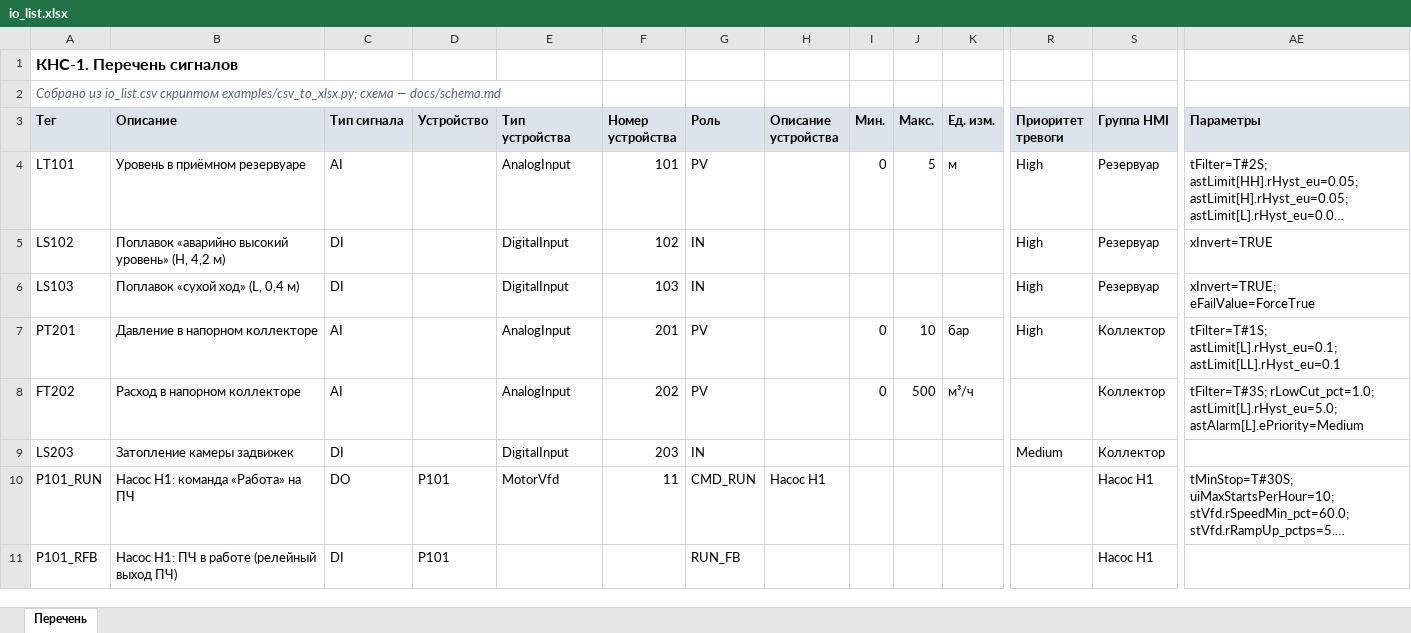
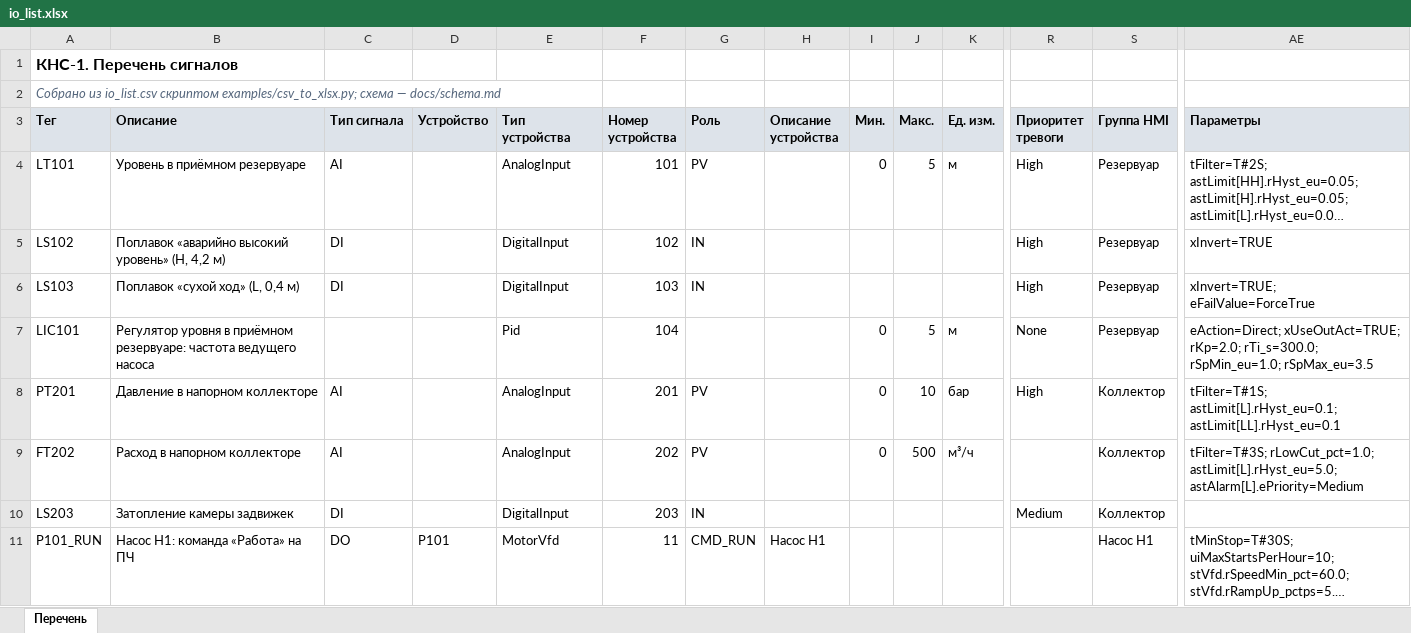
Before and after one commit to kr0nsch/iolistgen, an Excel workbook: examples/kns/io_list.xlsx, sheet Перечень, drawn as a sheet; only a part is shown, gaps mark what is left out; the shorter side is filled out with more unchanged rows; long unchanged cells end in …; values as stored, in another font and other column widths than the file's, no borders; rows hold the shown columns only; the diff names each change by its address in the sheet, - before the commit and + after, or states it on an @@ line.

Commit message:
feat(examples): регулятор уровня LIC101 и данные приложения в примере КНС-1
- строка Pid LIC101: прямое действие, обратный расчёт по фактическому заданию насоса,
  пределы задания между уставками L и H уровнемера, тревога PVF выключена (дублирует
  LT101.FAIL)
- persist_extra.txt: задание оператора регулятора и период чередования насосов;
  iolistgen.toml примера подключает файл к st-codesys
- книга XLSX пересобрана из CSV, README примеров

```diff
--- a/examples/kns/io_list.xlsx (sheet Перечень)
+++ b/examples/kns/io_list.xlsx (sheet Перечень)
+row 7: LIC101 | Регулятор уровня в приёмном резервуаре: частота ведущего насоса |  |  | Pid | 104 |  |  | 0 | 5 | м | None | Резервуар | eAction=Direct; xUseOutAct=TRUE; rKp=2.0; rTi_s=300.0; rSpMin_eu=1.0; rSpMax_eu=3.5
```
Also changed, not shown: 7 other files.
